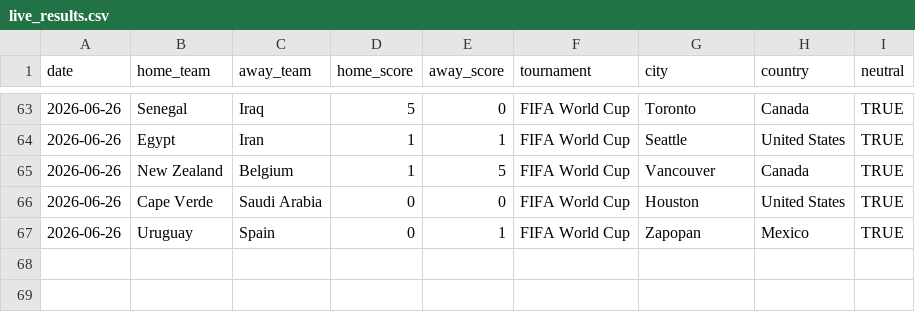
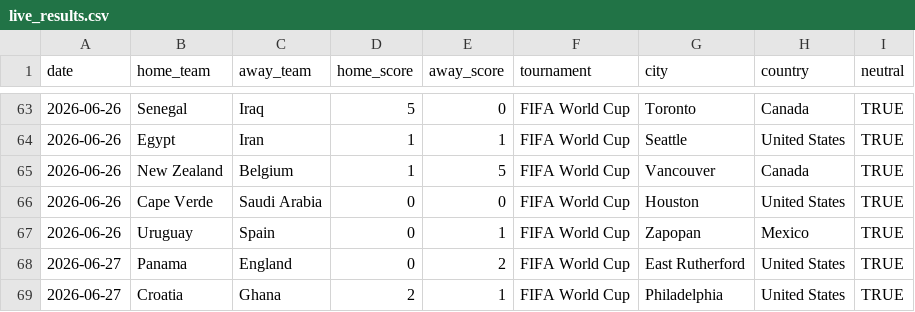
Before and after one commit to agends-afk/World-Cup-Predictor, a CSV file: data/live_results.csv, drawn as a sheet; only a part is shown, gaps mark what is left out.

```diff
--- a/data/live_results.csv
+++ b/data/live_results.csv
@@ -67 +67,3 @@ date,home_team,away_team,home_score,away_score,tournament,city,country,neutral
 2026-06-26,Uruguay,Spain,0,1,FIFA World Cup,Zapopan,Mexico,TRUE
+2026-06-27,Panama,England,0,2,FIFA World Cup,East Rutherford,United States,TRUE
+2026-06-27,Croatia,Ghana,2,1,FIFA World Cup,Philadelphia,United States,TRUE
```
Also changed, not shown: 6 other files.
